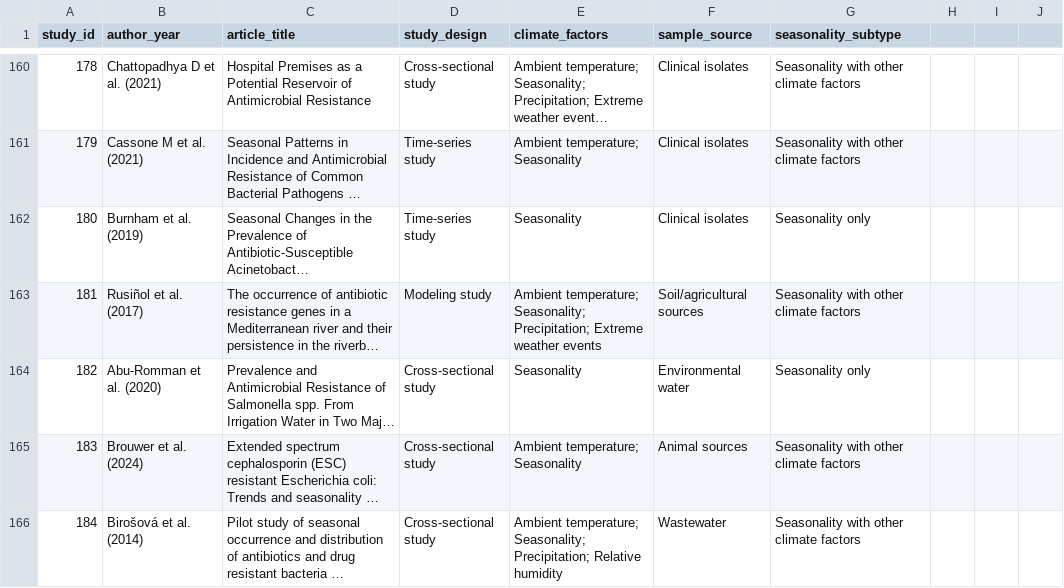
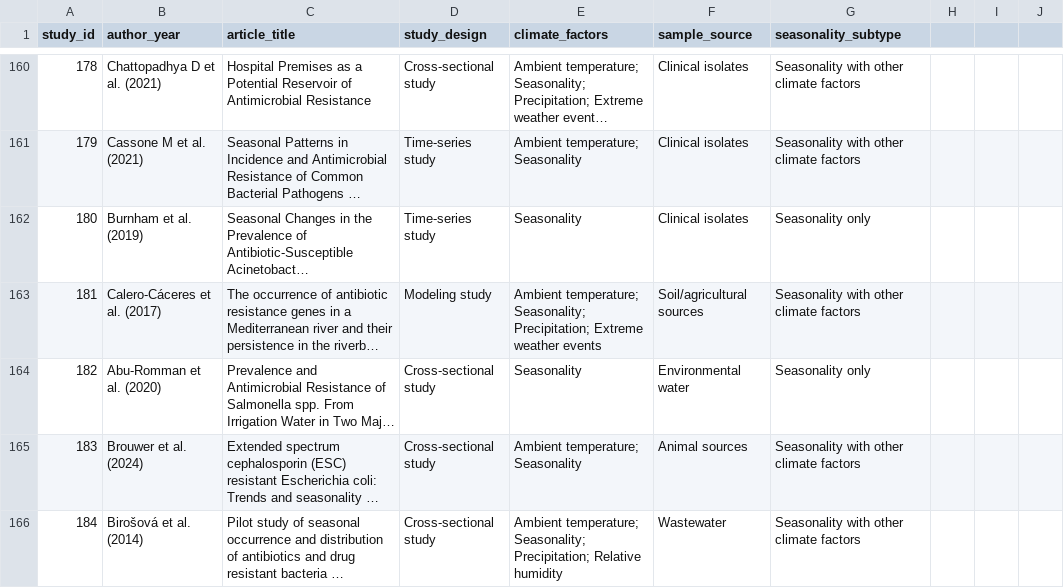
Before and after one commit to ruo1wang1/climate-amr-systematic-review-data, a CSV file: figure_source_data/source_data_figure1b_sankey_assignments.csv, drawn as a sheet; only a part is shown, gaps mark what is left out; long unchanged cells end in …; the diff covers the shown part only; the diff names each change by its address in the sheet, - before the commit and + after, or states it on an @@ line.

Commit message:
Fix Figure 1B author-year labels for selected studies

```diff
--- a/figure_source_data/source_data_figure1b_sankey_assignments.csv
+++ b/figure_source_data/source_data_figure1b_sankey_assignments.csv
-B163 (author_year): Rusiñol et al. (2017)
+B163 (author_year): Calero-Cáceres et al. (2017)
```
Also changed, not shown: 15 edited cells elsewhere in this file.
